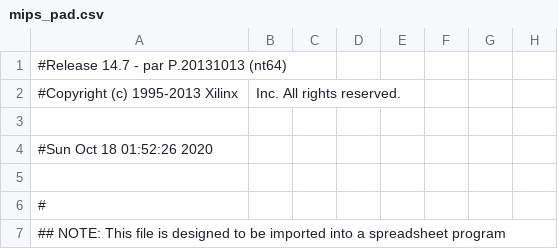
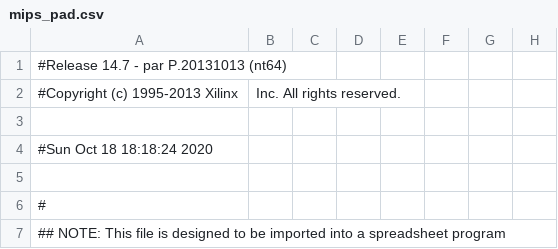
Before and after one commit to juanjo041995/TPSD2, a CSV file: MIPSPrueba/mips_pad.csv, drawn as a sheet; only a part is shown; the diff names each change by its address in the sheet, - before the commit and + after, or states it on an @@ line.

```diff
--- a/MIPSPrueba/mips_pad.csv
+++ b/MIPSPrueba/mips_pad.csv
-A4: #Sun Oct 18 01:52:26 2020
+A4: #Sun Oct 18 18:18:24 2020
```
Also changed, not shown: 45 other files.
